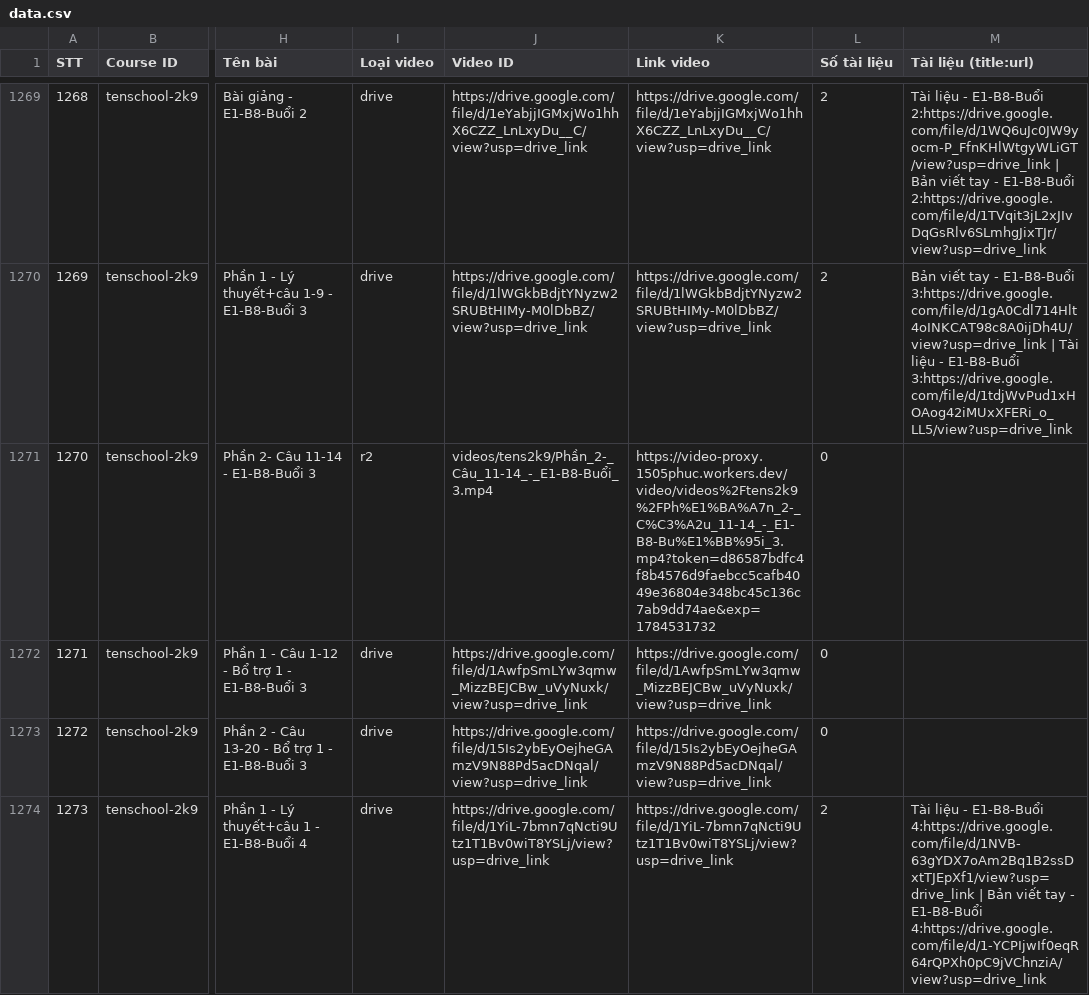
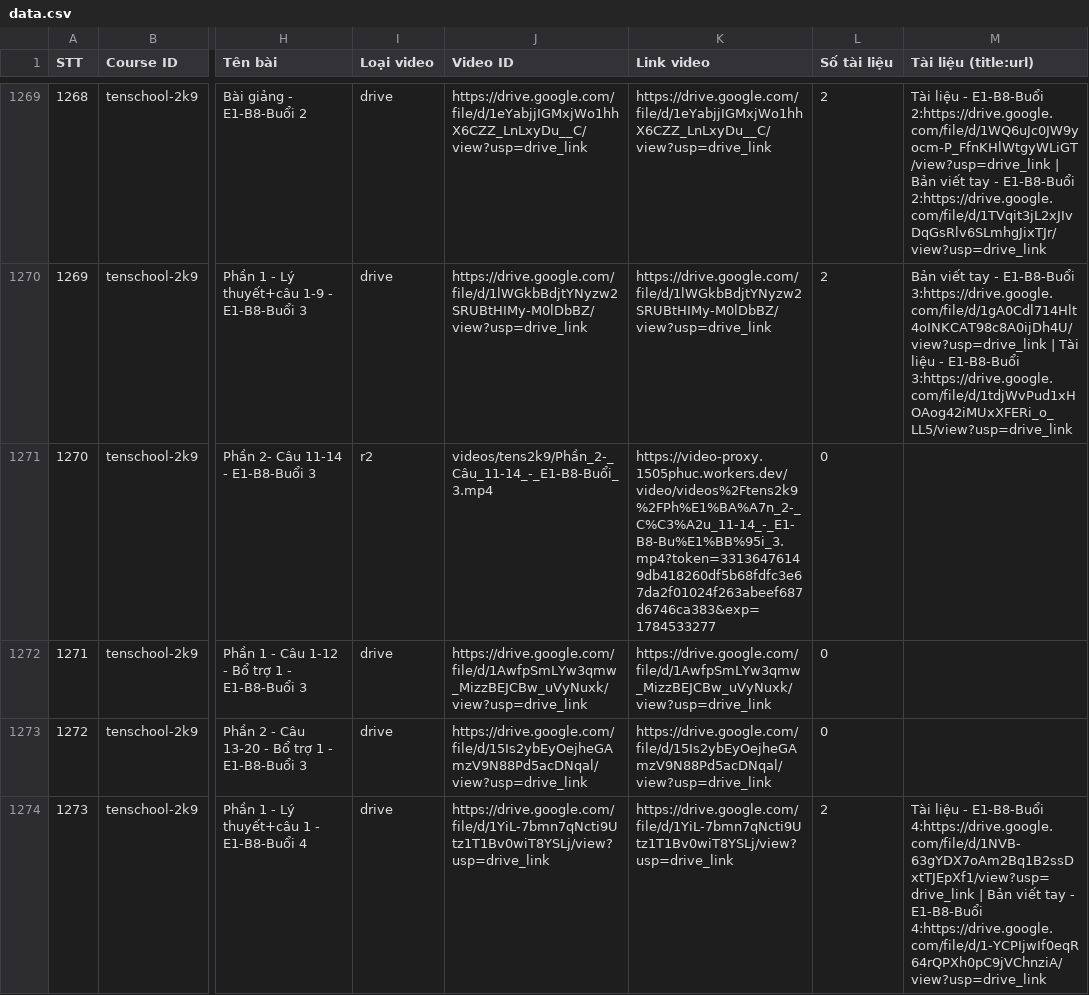
Before and after one commit to sdmsdjs/Course-Extractor, a CSV file: data.csv, drawn as a sheet; only a part is shown, gaps mark what is left out; the diff covers the shown part only; the diff names each change by its address in the sheet, - before the commit and + after, or states it on an @@ line.

Commit message:
Update data.csv

```diff
--- a/data.csv
+++ b/data.csv
-K1271 (Link video): https://video-proxy.1505phuc.workers.dev/video/videos%2Ftens2k9%2FPh%E1%BA%A7n_2-_C%C3%A2u_11-14_-_E1-B8-Bu%E1%BB%95i_3.mp4?token=d86587bdfc4f8b4576d9faebcc5cafb4049e36804e348bc45c136c7ab9dd74ae&exp=1784531732
+K1271 (Link video): https://video-proxy.1505phuc.workers.dev/video/videos%2Ftens2k9%2FPh%E1%BA%A7n_2-_C%C3%A2u_11-14_-_E1-B8-Bu%E1%BB%95i_3.mp4?token=33136476149db418260df5b68fdfc3e67da2f01024f263abeef687d6746ca383&exp=1784533277
```
Also changed, not shown: 21 edited cells elsewhere in this file.
